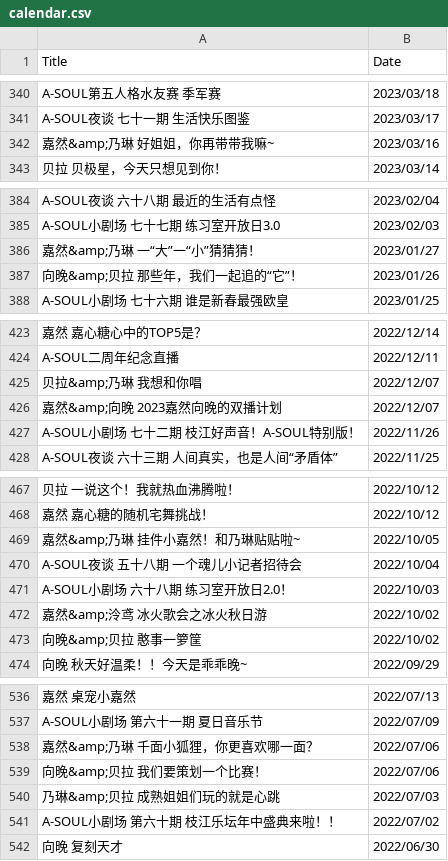
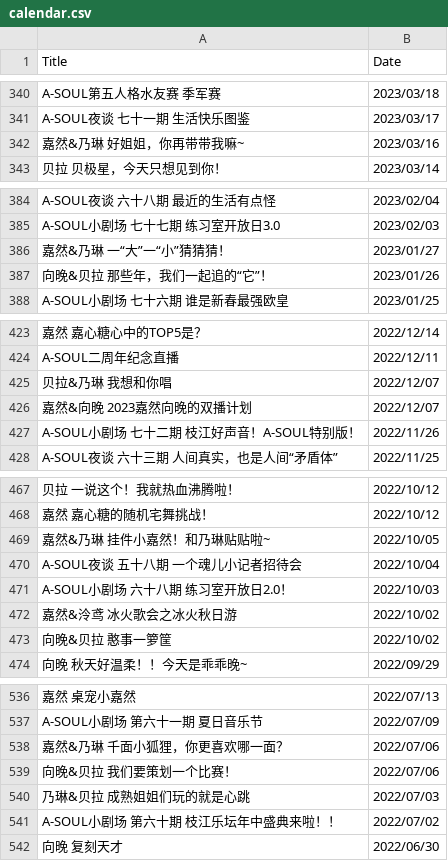
Before and after one commit to VictorAZ12/ZJStatistics, a CSV file: calendar/calendar.csv, drawn as a sheet; only a part is shown, gaps mark what is left out; the diff covers the shown part only; the diff names each change by its address in the sheet, - before the commit and + after, or states it on an @@ line.

Commit message:
modified calendar extraction

```diff
--- a/calendar/calendar.csv
+++ b/calendar/calendar.csv
-A342 (Title): 嘉然&amp;乃琳 好姐姐，你再带带我嘛~
+A342 (Title): 嘉然&乃琳 好姐姐，你再带带我嘛~
-A386 (Title): 嘉然&amp;乃琳 一“大”一“小”猜猜猜！
+A386 (Title): 嘉然&乃琳 一“大”一“小”猜猜猜！
-A387 (Title): 向晚&amp;贝拉 那些年，我们一起追的“它”！
+A387 (Title): 向晚&贝拉 那些年，我们一起追的“它”！
-A425 (Title): 贝拉&amp;乃琳 我想和你唱
+A425 (Title): 贝拉&乃琳 我想和你唱
-A426 (Title): 嘉然&amp;向晚 2023嘉然向晚的双播计划
+A426 (Title): 嘉然&向晚 2023嘉然向晚的双播计划
-A469 (Title): 嘉然&amp;乃琳 挂件小嘉然！和乃琳贴贴啦~
+A469 (Title): 嘉然&乃琳 挂件小嘉然！和乃琳贴贴啦~
-A472 (Title): 嘉然&amp;泠鸢 冰火歌会之冰火秋日游
+A472 (Title): 嘉然&泠鸢 冰火歌会之冰火秋日游
-A473 (Title): 向晚&amp;贝拉 憨事一箩筐
+A473 (Title): 向晚&贝拉 憨事一箩筐
-A538 (Title): 嘉然&amp;乃琳 千面小狐狸，你更喜欢哪一面？
+A538 (Title): 嘉然&乃琳 千面小狐狸，你更喜欢哪一面？
-A539 (Title): 向晚&amp;贝拉 我们要策划一个比赛！
+A539 (Title): 向晚&贝拉 我们要策划一个比赛！
-A540 (Title): 乃琳&amp;贝拉 成熟姐姐们玩的就是心跳
+A540 (Title): 乃琳&贝拉 成熟姐姐们玩的就是心跳
```
Also changed, not shown: 8 edited cells elsewhere in this file, 5 other files.
